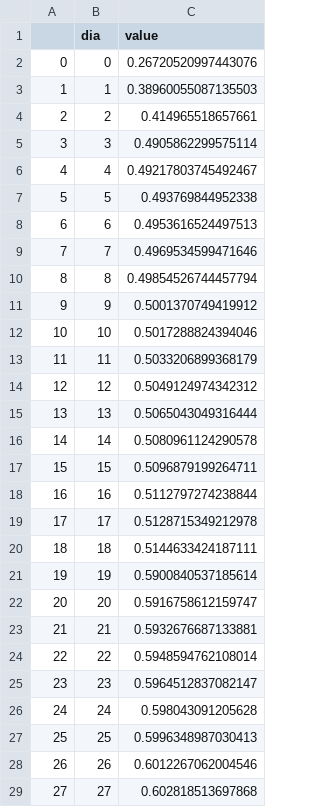
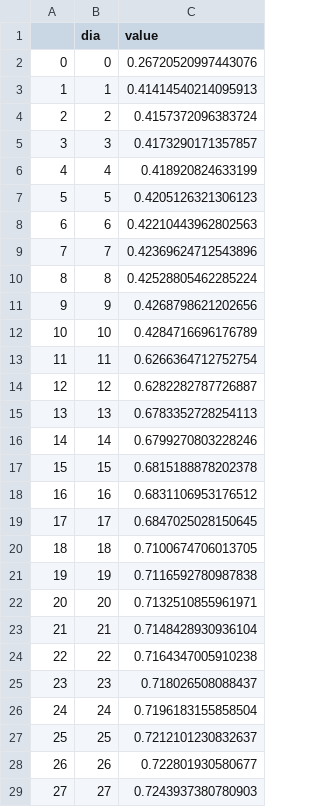
Before and after one commit to FarDust/Proyecto-Optimizacion, a CSV file: outputs/tables/promedio_vacunacion_dia_0.csv, drawn as a sheet; only a part is shown; the diff covers the shown part only.

```diff
--- a/outputs/tables/promedio_vacunacion_dia_0.csv
+++ b/outputs/tables/promedio_vacunacion_dia_0.csv
@@ -2,28 +2,28 @@
 0,0,0.26720520997443076
-1,1,0.38960055087135503
-2,2,0.414965518657661
-3,3,0.4905862299575114
-4,4,0.49217803745492467
-5,5,0.493769844952338
-6,6,0.4953616524497513
-7,7,0.4969534599471646
-8,8,0.49854526744457794
-9,9,0.5001370749419912
-10,10,0.5017288824394046
-11,11,0.5033206899368179
-12,12,0.5049124974342312
-13,13,0.5065043049316444
-14,14,0.5080961124290578
-15,15,0.5096879199264711
-16,16,0.5112797274238844
-17,17,0.5128715349212978
-18,18,0.5144633424187111
-19,19,0.5900840537185614
-20,20,0.5916758612159747
-21,21,0.5932676687133881
-22,22,0.5948594762108014
-23,23,0.5964512837082147
-24,24,0.598043091205628
-25,25,0.5996348987030413
-26,26,0.6012267062004546
-27,27,0.602818513697868
+1,1,0.41414540214095913
+2,2,0.4157372096383724
+3,3,0.4173290171357857
+4,4,0.418920824633199
+5,5,0.4205126321306123
+6,6,0.42210443962802563
+7,7,0.42369624712543896
+8,8,0.42528805462285224
+9,9,0.4268798621202656
+10,10,0.4284716696176789
+11,11,0.6266364712752754
+12,12,0.6282282787726887
+13,13,0.6783352728254113
+14,14,0.6799270803228246
+15,15,0.6815188878202378
+16,16,0.6831106953176512
+17,17,0.6847025028150645
+18,18,0.7100674706013705
+19,19,0.7116592780987838
+20,20,0.7132510855961971
+21,21,0.7148428930936104
+22,22,0.7164347005910238
+23,23,0.718026508088437
+24,24,0.7196183155858504
+25,25,0.7212101230832637
+26,26,0.722801930580677
+27,27,0.7243937380780903
```
Also changed, not shown: 50 added rows and 22 edited cells elsewhere in this file, outputs/tables/comuna_critica_0.csv, outputs/tables/personas_vacunadas_comuna_dia_0.csv, 54 other files.
